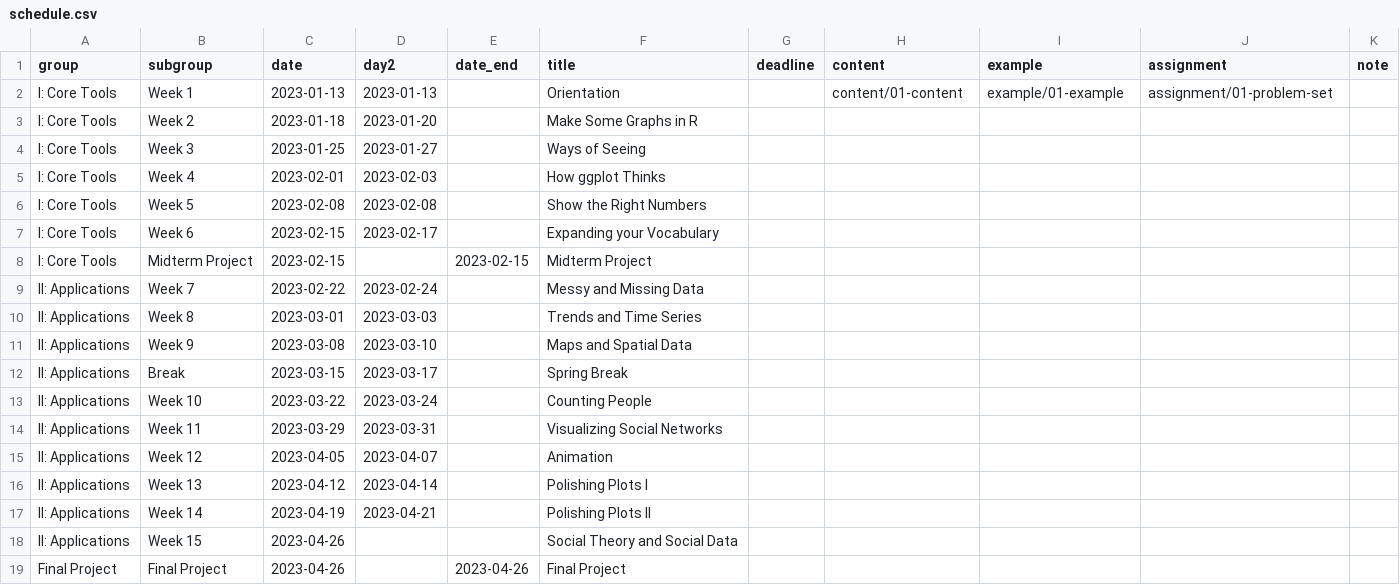
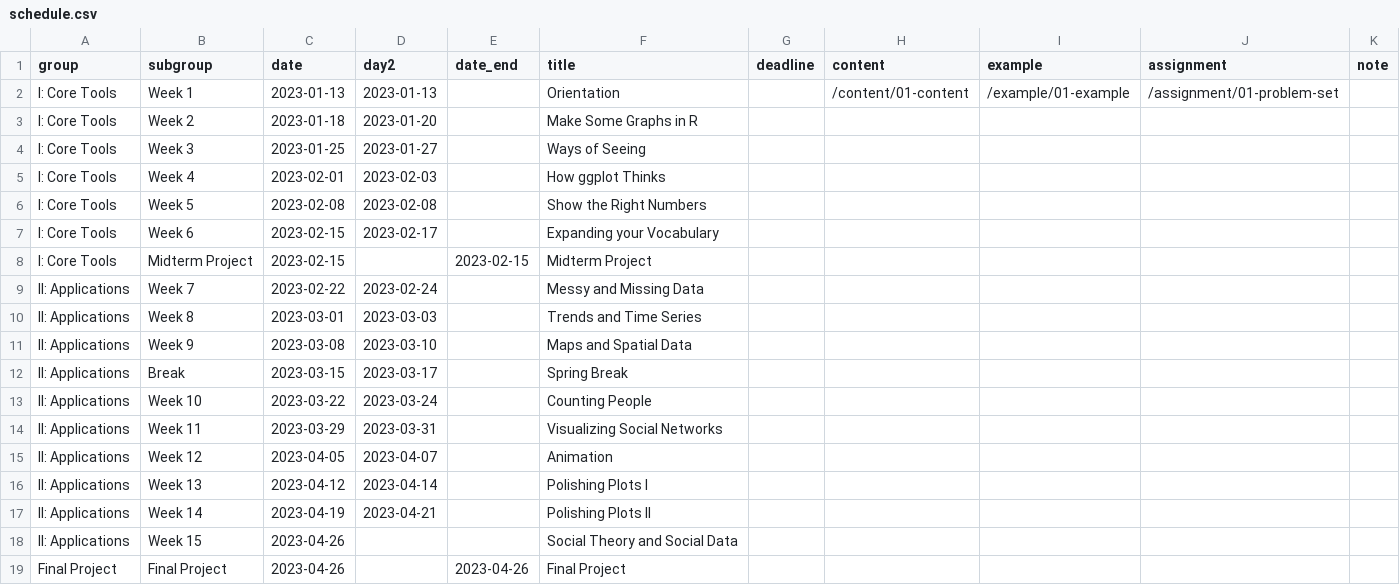
Before and after one commit to kjhealy/vsd, a CSV file: data/schedule.csv, drawn as a sheet.

Commit message:
Move syllabus and schedule to own directories

```diff
--- a/data/schedule.csv
+++ b/data/schedule.csv
@@ -1,3 +1,3 @@
 group,subgroup,date,day2,date_end,title,deadline,content,example,assignment,note
-I: Core Tools,Week 1,2023-01-13,2023-01-13,,Orientation,,content/01-content,example/01-example,assignment/01-problem-set,
+I: Core Tools,Week 1,2023-01-13,2023-01-13,,Orientation,,/content/01-content,/example/01-example,/assignment/01-problem-set,
 I: Core Tools,Week 2,2023-01-18,2023-01-20,,Make Some Graphs in R,,,,,
```
Also changed, not shown: 6 other files.
